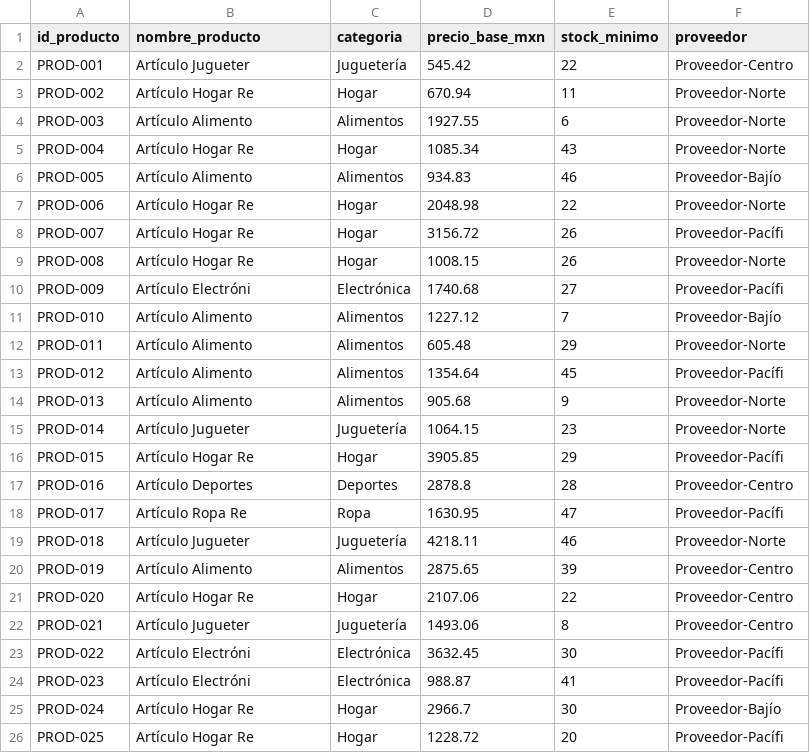
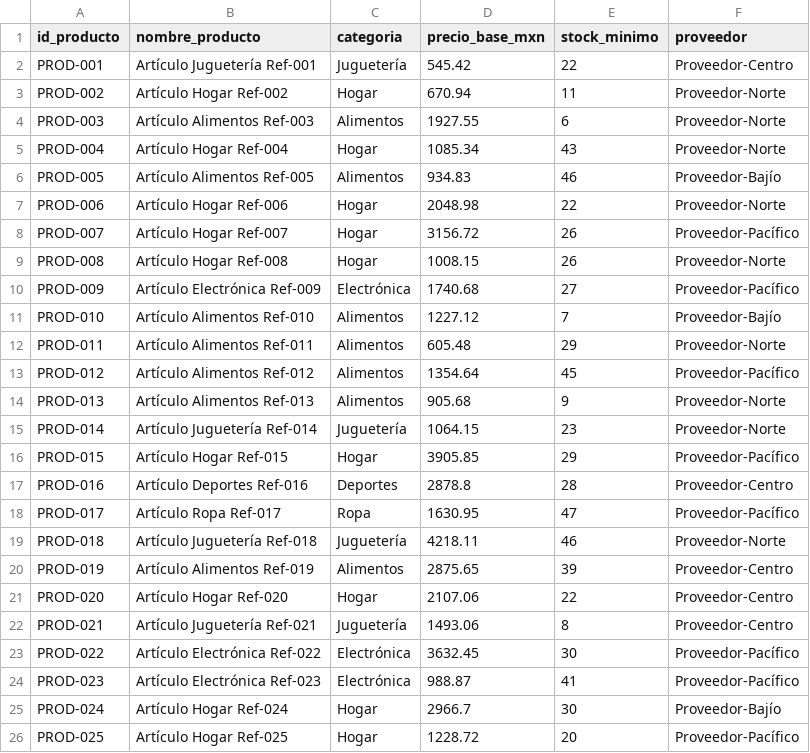
Before and after one commit to Gaelu777/PipelineAutomatico, a CSV file: datasets/catalogo_productos.csv, drawn as a sheet; only a part is shown; the diff covers the shown part only.

```diff
--- a/datasets/catalogo_productos.csv
+++ b/datasets/catalogo_productos.csv
@@ -1,26 +1,26 @@
 id_producto,nombre_producto,categoria,precio_base_mxn,stock_minimo,proveedor
-PROD-001,Artículo Jugueter,Juguetería,545.42,22,Proveedor-Centro
-PROD-002,Artículo Hogar Re,Hogar,670.94,11,Proveedor-Norte
-PROD-003,Artículo Alimento,Alimentos,1927.55,6,Proveedor-Norte
-PROD-004,Artículo Hogar Re,Hogar,1085.34,43,Proveedor-Norte
-PROD-005,Artículo Alimento,Alimentos,934.83,46,Proveedor-Bajío
-PROD-006,Artículo Hogar Re,Hogar,2048.98,22,Proveedor-Norte
-PROD-007,Artículo Hogar Re,Hogar,3156.72,26,Proveedor-Pacífi
-PROD-008,Artículo Hogar Re,Hogar,1008.15,26,Proveedor-Norte
-PROD-009,Artículo Electróni,Electrónica,1740.68,27,Proveedor-Pacífi
-PROD-010,Artículo Alimento,Alimentos,1227.12,7,Proveedor-Bajío
-PROD-011,Artículo Alimento,Alimentos,605.48,29,Proveedor-Norte
-PROD-012,Artículo Alimento,Alimentos,1354.64,45,Proveedor-Pacífi
-PROD-013,Artículo Alimento,Alimentos,905.68,9,Proveedor-Norte
-PROD-014,Artículo Jugueter,Juguetería,1064.15,23,Proveedor-Norte
-PROD-015,Artículo Hogar Re,Hogar,3905.85,29,Proveedor-Pacífi
-PROD-016,Artículo Deportes,Deportes,2878.8,28,Proveedor-Centro
-PROD-017,Artículo Ropa Re,Ropa,1630.95,47,Proveedor-Pacífi
-PROD-018,Artículo Jugueter,Juguetería,4218.11,46,Proveedor-Norte
-PROD-019,Artículo Alimento,Alimentos,2875.65,39,Proveedor-Centro
-PROD-020,Artículo Hogar Re,Hogar,2107.06,22,Proveedor-Centro
-PROD-021,Artículo Jugueter,Juguetería,1493.06,8,Proveedor-Centro
-PROD-022,Artículo Electróni,Electrónica,3632.45,30,Proveedor-Pacífi
-PROD-023,Artículo Electróni,Electrónica,988.87,41,Proveedor-Pacífi
-PROD-024,Artículo Hogar Re,Hogar,2966.7,30,Proveedor-Bajío
-PROD-025,Artículo Hogar Re,Hogar,1228.72,20,Proveedor-Pacífi
+PROD-001,Artículo Juguetería Ref-001,Juguetería,545.42,22,Proveedor-Centro
+PROD-002,Artículo Hogar Ref-002,Hogar,670.94,11,Proveedor-Norte
+PROD-003,Artículo Alimentos Ref-003,Alimentos,1927.55,6,Proveedor-Norte
+PROD-004,Artículo Hogar Ref-004,Hogar,1085.34,43,Proveedor-Norte
+PROD-005,Artículo Alimentos Ref-005,Alimentos,934.83,46,Proveedor-Bajío
+PROD-006,Artículo Hogar Ref-006,Hogar,2048.98,22,Proveedor-Norte
+PROD-007,Artículo Hogar Ref-007,Hogar,3156.72,26,Proveedor-Pacífico
+PROD-008,Artículo Hogar Ref-008,Hogar,1008.15,26,Proveedor-Norte
+PROD-009,Artículo Electrónica Ref-009,Electrónica,1740.68,27,Proveedor-Pacífico
+PROD-010,Artículo Alimentos Ref-010,Alimentos,1227.12,7,Proveedor-Bajío
+PROD-011,Artículo Alimentos Ref-011,Alimentos,605.48,29,Proveedor-Norte
+PROD-012,Artículo Alimentos Ref-012,Alimentos,1354.64,45,Proveedor-Pacífico
+PROD-013,Artículo Alimentos Ref-013,Alimentos,905.68,9,Proveedor-Norte
+PROD-014,Artículo Juguetería Ref-014,Juguetería,1064.15,23,Proveedor-Norte
+PROD-015,Artículo Hogar Ref-015,Hogar,3905.85,29,Proveedor-Pacífico
+PROD-016,Artículo Deportes Ref-016,Deportes,2878.8,28,Proveedor-Centro
+PROD-017,Artículo Ropa Ref-017,Ropa,1630.95,47,Proveedor-Pacífico
+PROD-018,Artículo Juguetería Ref-018,Juguetería,4218.11,46,Proveedor-Norte
+PROD-019,Artículo Alimentos Ref-019,Alimentos,2875.65,39,Proveedor-Centro
+PROD-020,Artículo Hogar Ref-020,Hogar,2107.06,22,Proveedor-Centro
+PROD-021,Artículo Juguetería Ref-021,Juguetería,1493.06,8,Proveedor-Centro
+PROD-022,Artículo Electrónica Ref-022,Electrónica,3632.45,30,Proveedor-Pacífico
+PROD-023,Artículo Electrónica Ref-023,Electrónica,988.87,41,Proveedor-Pacífico
+PROD-024,Artículo Hogar Ref-024,Hogar,2966.7,30,Proveedor-Bajío
+PROD-025,Artículo Hogar Ref-025,Hogar,1228.72,20,Proveedor-Pacífico
```
Also changed, not shown: 29 edited cells elsewhere in this file, datasets/ventas_tienda_fisica.csv, 9 other files.
